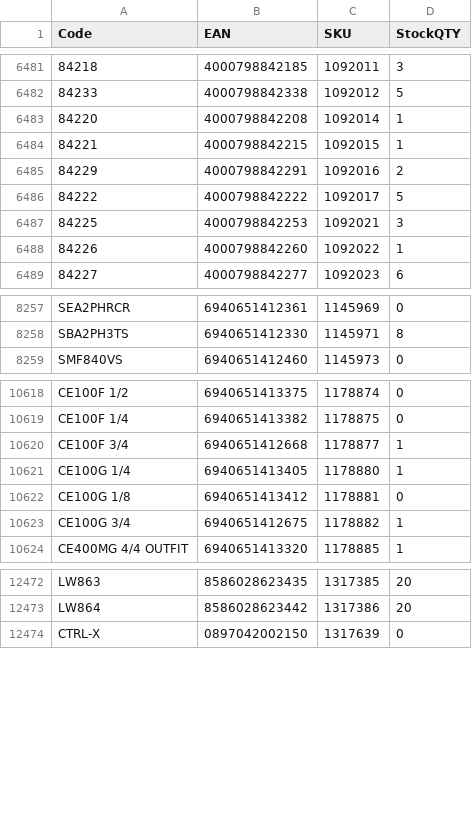
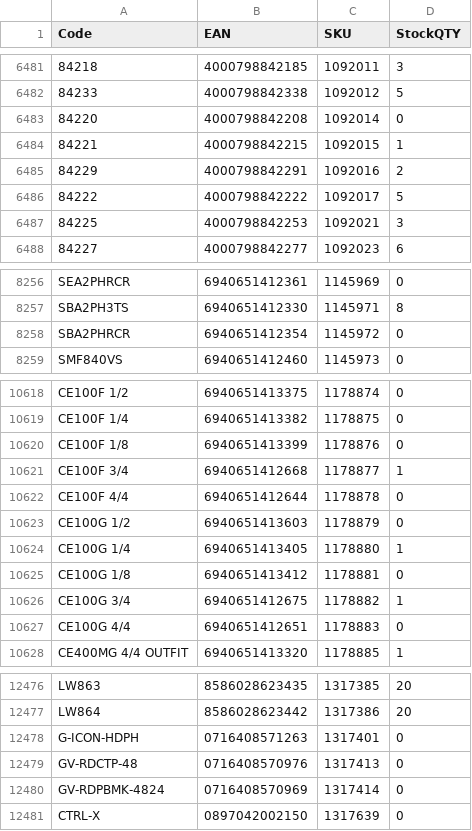
Before and after one commit to AlL4music/Imusic, a CSV file: stock/muziker_sklad.csv, drawn as a sheet; only a part is shown, gaps mark what is left out; removed rows and columns are numbered as before the commit, all else as after; the diff covers the shown part only; the diff names each change by its address in the sheet, - before the commit and + after, or states it on an @@ line.

```diff
--- a/stock/muziker_sklad.csv
+++ b/stock/muziker_sklad.csv
-D6483 (StockQTY): 1
+D6483 (StockQTY): 0
-row 6488: 84226 | 4000798842260 | 1092022 | 1
+row 8258: SBA2PHRCR | 6940651412354 | 1145972 | 0
+row 10620: CE100F 1/8 | 6940651413399 | 1178876 | 0
+row 10622: CE100F 4/4 | 6940651412644 | 1178878 | 0
+row 10623: CE100G 1/2 | 6940651413603 | 1178879 | 0
+row 10627: CE100G 4/4 | 6940651412651 | 1178883 | 0
+row 12478: G-ICON-HDPH | 0716408571263 | 1317401 | 0
+row 12479: GV-RDCTP-48 | 0716408570976 | 1317413 | 0
+row 12480: GV-RDPBMK-4824 | 0716408570969 | 1317414 | 0
```
Also changed, not shown: 1 added row, 1 removed row, 12 moved rows and 27 edited cells elsewhere in this file, stock/3dmx_sklad.csv, stock/alexim_sklad.csv, 6 other files.
